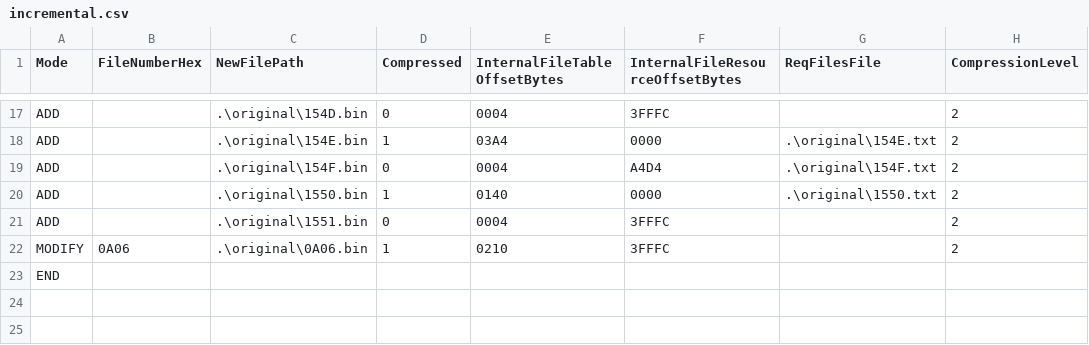
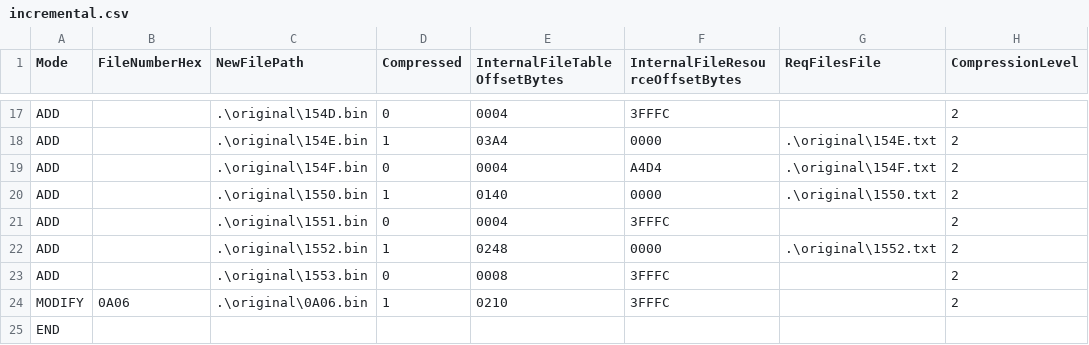
Before and after one commit to OhThomas/smashremix, a CSV file: build/incremental.csv, drawn as a sheet; only a part is shown, gaps mark what is left out.

Commit message:
Pumpkin Sonic
- Build instructions for Pumpkin Sonic clone
- Modified 0A06.bin (CSS Images file) to have Pumpkin Sonic stock icon appear beside d-pad on CSS

```diff
--- a/build/incremental.csv
+++ b/build/incremental.csv
@@ -21,2 +21,4 @@ ADD,,.\original\1550.bin,1,0140,0000,.\original\1550.txt,2
 ADD,,.\original\1551.bin,0,0004,3FFFC,,2
+ADD,,.\original\1552.bin,1,0248,0000,.\original\1552.txt,2
+ADD,,.\original\1553.bin,0,0008,3FFFC,,2
 MODIFY,0A06,.\original\0A06.bin,1,0210,3FFFC,,2
```
Also changed, not shown: 19 other files.
